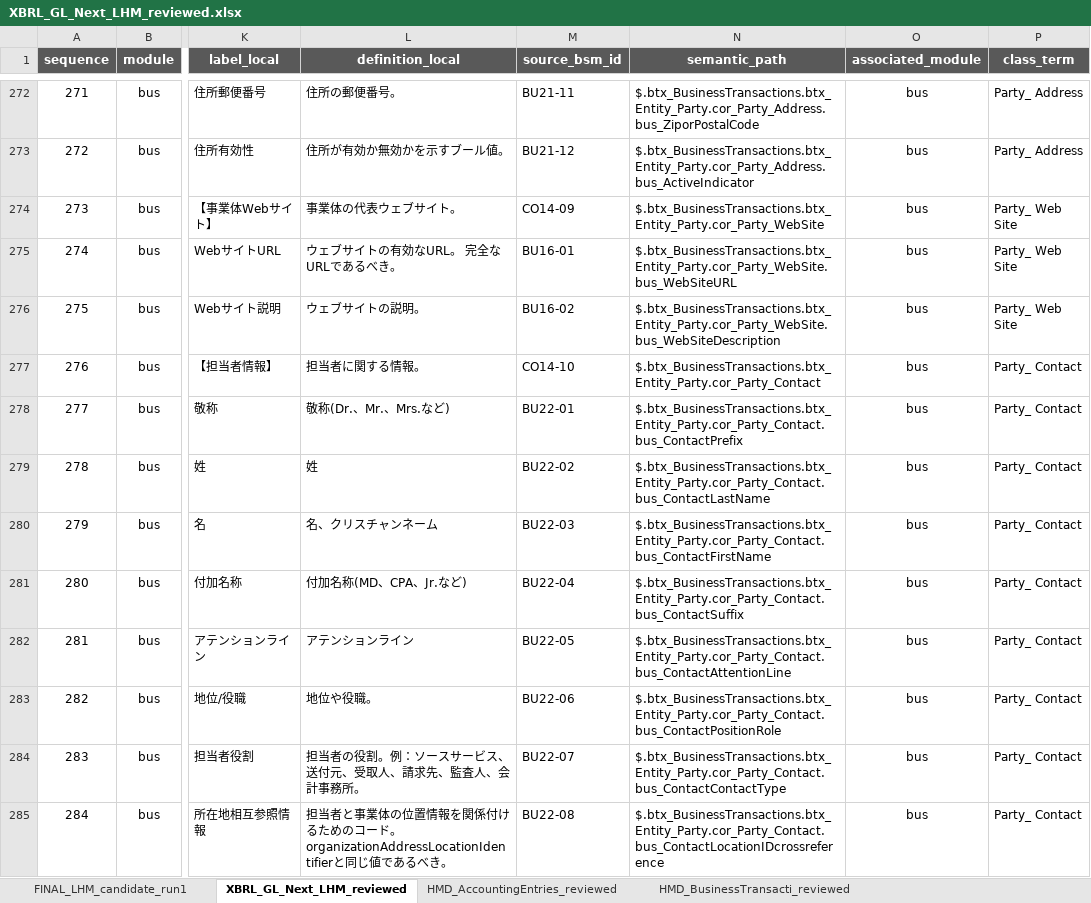
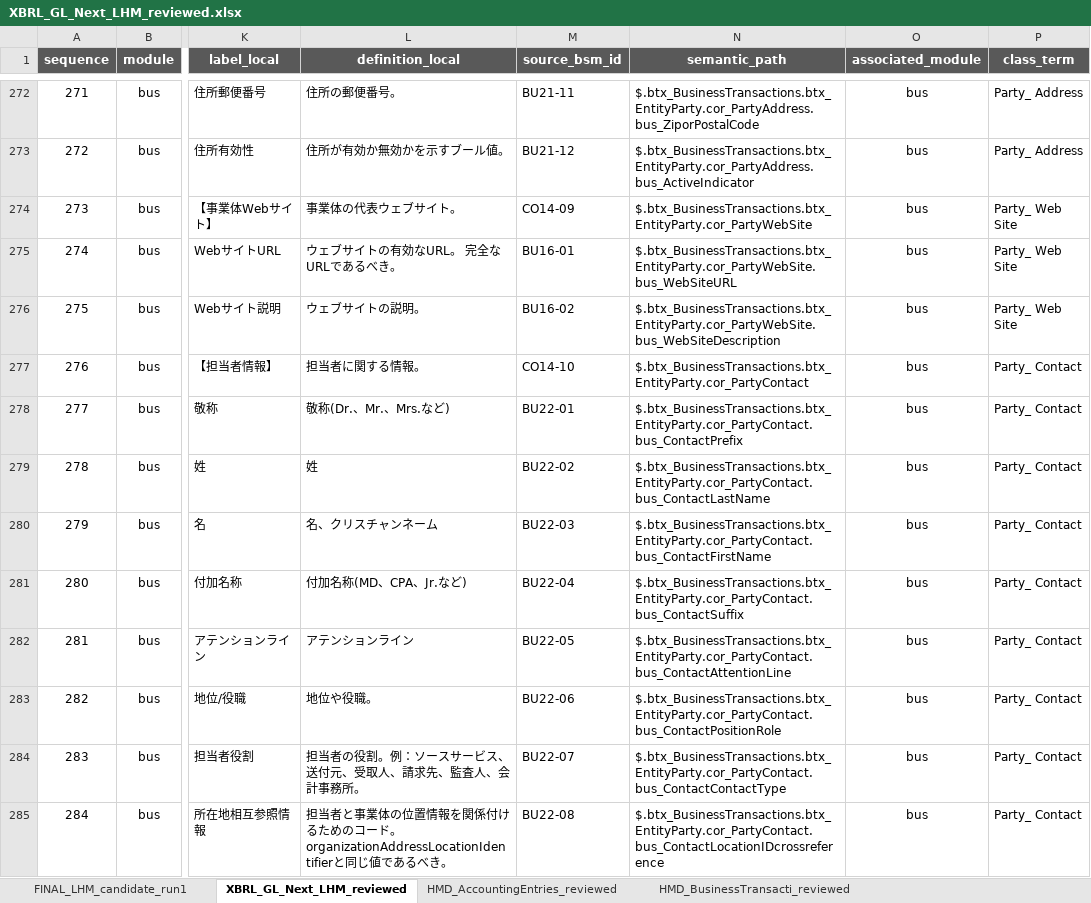
Before and after one commit to pontsoleil/XBRL_GL_Next, an Excel workbook: semantic-model/LHM/XBRL_GL_Next_LHM_reviewed.xlsx, sheet XBRL_GL_Next_LHM_reviewed, drawn as a sheet; only a part is shown, gaps mark what is left out; values as stored, in another font and other column widths than the file's, no borders; conditional formats not drawn; the diff covers the shown part only; the diff names each change by its address in the sheet, - before the commit and + after, or states it on an @@ line.

Commit message:
Fix semantic path normalization and update Part 1

```diff
--- a/semantic-model/LHM/XBRL_GL_Next_LHM_reviewed.xlsx (sheet XBRL_GL_Next_LHM_reviewed)
+++ b/semantic-model/LHM/XBRL_GL_Next_LHM_reviewed.xlsx (sheet XBRL_GL_Next_LHM_reviewed)
-N272 (semantic_path): $.btx_BusinessTransactions.btx_Entity_Party.cor_Party_Address.bus_ZiporPostalCode
+N272 (semantic_path): $.btx_BusinessTransactions.btx_EntityParty.cor_PartyAddress.bus_ZiporPostalCode
-N273 (semantic_path): $.btx_BusinessTransactions.btx_Entity_Party.cor_Party_Address.bus_ActiveIndicator
+N273 (semantic_path): $.btx_BusinessTransactions.btx_EntityParty.cor_PartyAddress.bus_ActiveIndicator
-N274 (semantic_path): $.btx_BusinessTransactions.btx_Entity_Party.cor_Party_WebSite
+N274 (semantic_path): $.btx_BusinessTransactions.btx_EntityParty.cor_PartyWebSite
-N275 (semantic_path): $.btx_BusinessTransactions.btx_Entity_Party.cor_Party_WebSite.bus_WebSiteURL
+N275 (semantic_path): $.btx_BusinessTransactions.btx_EntityParty.cor_PartyWebSite.bus_WebSiteURL
-N276 (semantic_path): $.btx_BusinessTransactions.btx_Entity_Party.cor_Party_WebSite.bus_WebSiteDescription
+N276 (semantic_path): $.btx_BusinessTransactions.btx_EntityParty.cor_PartyWebSite.bus_WebSiteDescription
-N277 (semantic_path): $.btx_BusinessTransactions.btx_Entity_Party.cor_Party_Contact
+N277 (semantic_path): $.btx_BusinessTransactions.btx_EntityParty.cor_PartyContact
-N278 (semantic_path): $.btx_BusinessTransactions.btx_Entity_Party.cor_Party_Contact.bus_ContactPrefix
+N278 (semantic_path): $.btx_BusinessTransactions.btx_EntityParty.cor_PartyContact.bus_ContactPrefix
-N279 (semantic_path): $.btx_BusinessTransactions.btx_Entity_Party.cor_Party_Contact.bus_ContactLastName
+N279 (semantic_path): $.btx_BusinessTransactions.btx_EntityParty.cor_PartyContact.bus_ContactLastName
-N280 (semantic_path): $.btx_BusinessTransactions.btx_Entity_Party.cor_Party_Contact.bus_ContactFirstName
+N280 (semantic_path): $.btx_BusinessTransactions.btx_EntityParty.cor_PartyContact.bus_ContactFirstName
-N281 (semantic_path): $.btx_BusinessTransactions.btx_Entity_Party.cor_Party_Contact.bus_ContactSuffix
+N281 (semantic_path): $.btx_BusinessTransactions.btx_EntityParty.cor_PartyContact.bus_ContactSuffix
-N282 (semantic_path): $.btx_BusinessTransactions.btx_Entity_Party.cor_Party_Contact.bus_ContactAttentionLine
+N282 (semantic_path): $.btx_BusinessTransactions.btx_EntityParty.cor_PartyContact.bus_ContactAttentionLine
-N283 (semantic_path): $.btx_BusinessTransactions.btx_Entity_Party.cor_Party_Contact.bus_ContactPositionRole
+N283 (semantic_path): $.btx_BusinessTransactions.btx_EntityParty.cor_PartyContact.bus_ContactPositionRole
-N284 (semantic_path): $.btx_BusinessTransactions.btx_Entity_Party.cor_Party_Contact.bus_ContactContactType
+N284 (semantic_path): $.btx_BusinessTransactions.btx_EntityParty.cor_PartyContact.bus_ContactContactType
-N285 (semantic_path): $.btx_BusinessTransactions.btx_Entity_Party.cor_Party_Contact.bus_ContactLocationIDcrossreference
+N285 (semantic_path): $.btx_BusinessTransactions.btx_EntityParty.cor_PartyContact.bus_ContactLocationIDcrossreference
```
Also changed, not shown: 436 edited cells elsewhere in this sheet, 13 other files.
